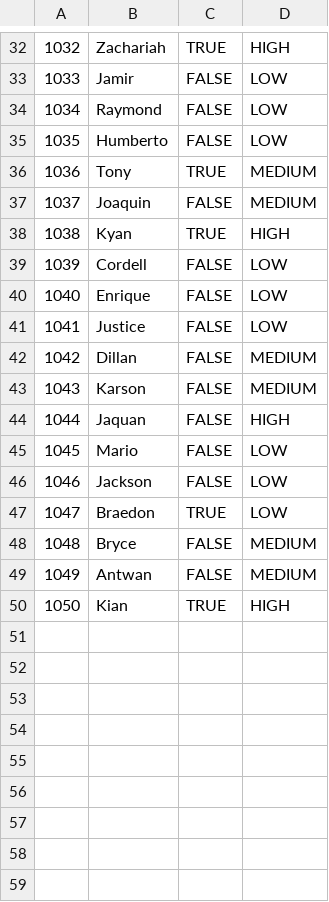
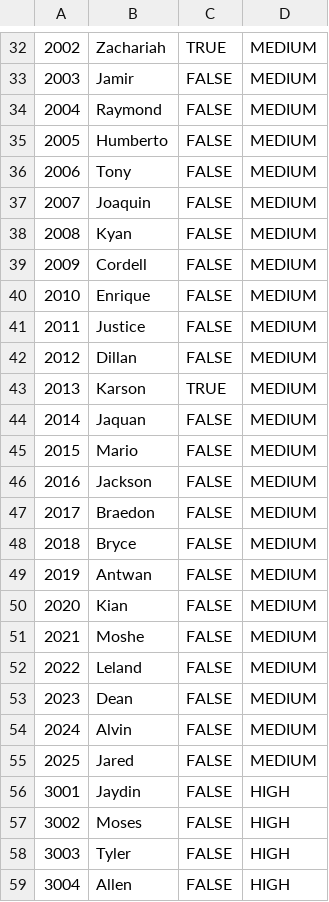
Before and after one commit to tlg-23-08-sde-3/JavaProject_Team4, a CSV file: resources/data/inmate-data.csv, drawn as a sheet; only a part is shown, gaps mark what is left out; the diff covers the shown part only; the diff names each change by its address in the sheet, - before the commit and + after, or states it on an @@ line.

```diff
--- a/resources/data/inmate-data.csv
+++ b/resources/data/inmate-data.csv
@@ column A renumbered between rows 31 and 50 @@
-D32: HIGH
+D32: MEDIUM
-D33:D35: LOW
+D33:D35: MEDIUM
-C36: TRUE
+C36: FALSE
-C38: TRUE
+C38: FALSE
-D38: HIGH
+D38: MEDIUM
-D39:D41: LOW
+D39:D41: MEDIUM
-C43: FALSE
+C43: TRUE
-D44: HIGH
+D44: MEDIUM
-D45:D47: LOW
+D45:D47: MEDIUM
-C47: TRUE
+C47: FALSE
-C50: TRUE
+C50: FALSE
-D50: HIGH
+D50: MEDIUM
+row 51: 2021 | Moshe | FALSE | MEDIUM
+row 52: 2022 | Leland | FALSE | MEDIUM
+row 53: 2023 | Dean | FALSE | MEDIUM
+row 54: 2024 | Alvin | FALSE | MEDIUM
+row 55: 2025 | Jared | FALSE | MEDIUM
+row 56: 3001 | Jaydin | FALSE | HIGH
+row 57: 3002 | Moses | FALSE | HIGH
+row 58: 3003 | Tyler | FALSE | HIGH
+row 59: 3004 | Allen | FALSE | HIGH
```
Also changed, not shown: 16 added rows and 26 edited cells elsewhere in this file, 1 other file.
